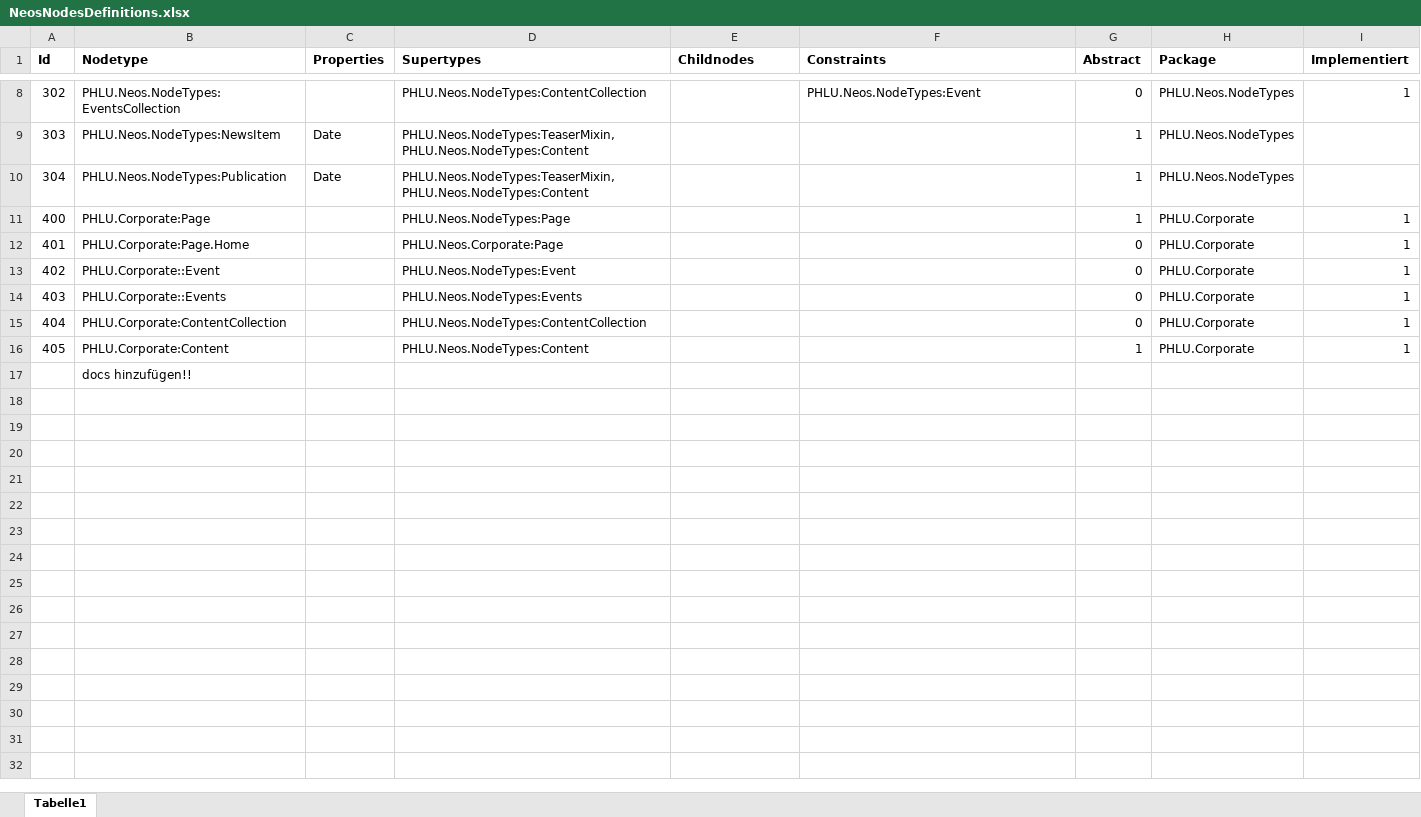
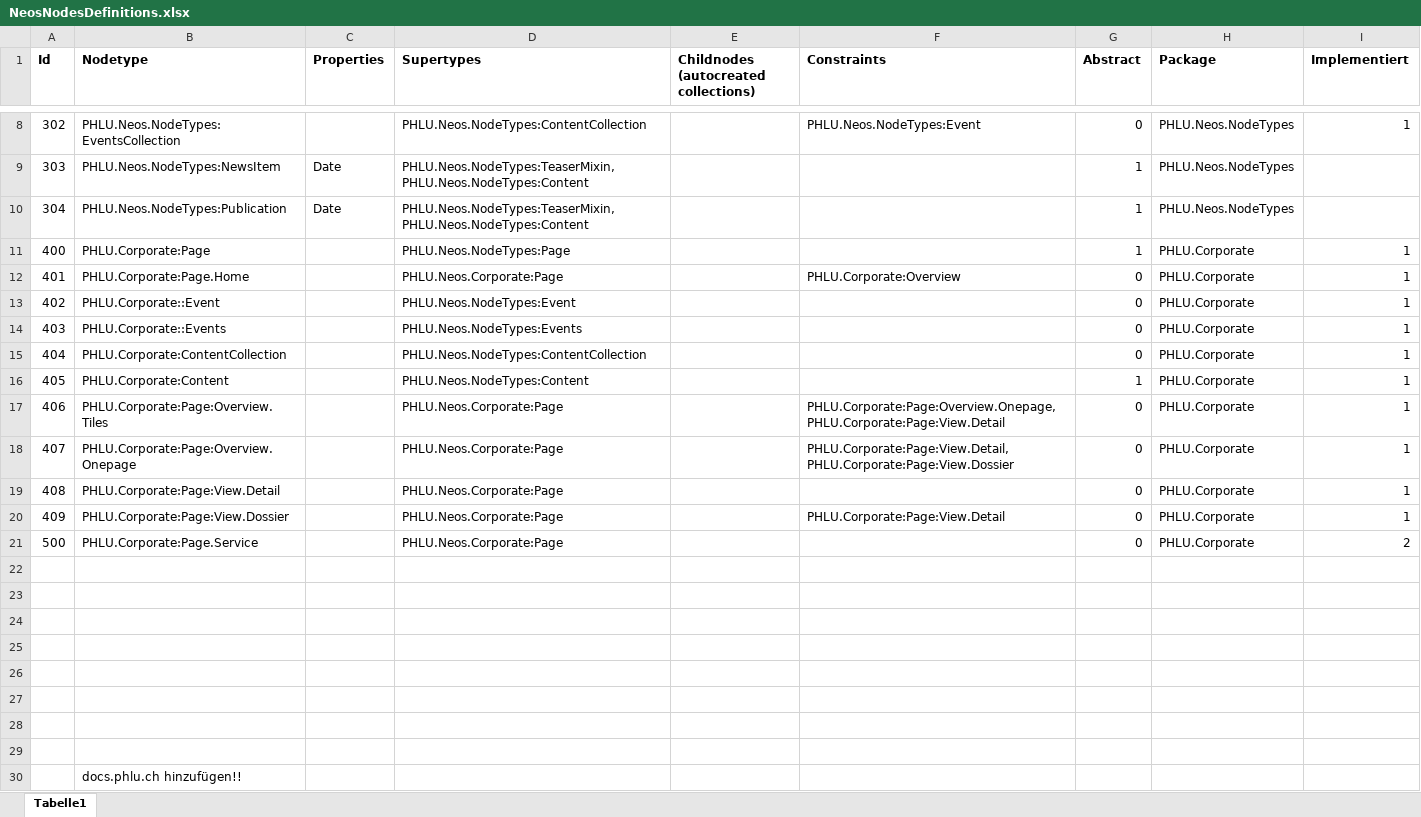
Before and after one commit to phluzern/PHLU.neos-base-distribution, an Excel workbook: NeosNodesDefinitions.xlsx, sheet Tabelle1, drawn as a sheet; only a part is shown, gaps mark what is left out; values as stored, in another font and other column widths than the file's, no borders; addresses are those after the commit; the diff names each change by its address in the sheet, - before the commit and + after, or states it on an @@ line.

Commit message:
added phlu page types

```diff
--- a/NeosNodesDefinitions.xlsx (sheet Tabelle1)
+++ b/NeosNodesDefinitions.xlsx (sheet Tabelle1)
-E1: Childnodes
+E1: Childnodes (autocreated collections)
-F12 (Constraints): (empty)
+F12 (Constraints): PHLU.Corporate:Overview
+row 17: 406 | PHLU.Corporate:Page:Overview.Tiles |  | PHLU.Neos.Corporate:Page |  | PHLU.Corporate:Page:Overview.Onepage, PHLU.Corporate:Page:View.Detail | 0 | PHLU.Corporate | 1
+row 18: 407 | PHLU.Corporate:Page:Overview.Onepage |  | PHLU.Neos.Corporate:Page |  | PHLU.Corporate:Page:View.Detail, PHLU.Corporate:Page:View.Dossier | 0 | PHLU.Corporate | 1
+row 19: 408 | PHLU.Corporate:Page:View.Detail |  | PHLU.Neos.Corporate:Page |  |  | 0 | PHLU.Corporate | 1
+row 20: 409 | PHLU.Corporate:Page:View.Dossier |  | PHLU.Neos.Corporate:Page |  | PHLU.Corporate:Page:View.Detail | 0 | PHLU.Corporate | 1
+row 21: 500 | PHLU.Corporate:Page.Service |  | PHLU.Neos.Corporate:Page |  |  | 0 | PHLU.Corporate | 2
+row 22: (empty)
+row 23: (empty)
+row 24: (empty)
+row 25: (empty)
+row 26: (empty)
+row 27: (empty)
+row 28: (empty)
+row 29: (empty)
-B30 (Nodetype): docs hinzufügen!!
+B30 (Nodetype): docs.phlu.ch hinzufügen!!
```
